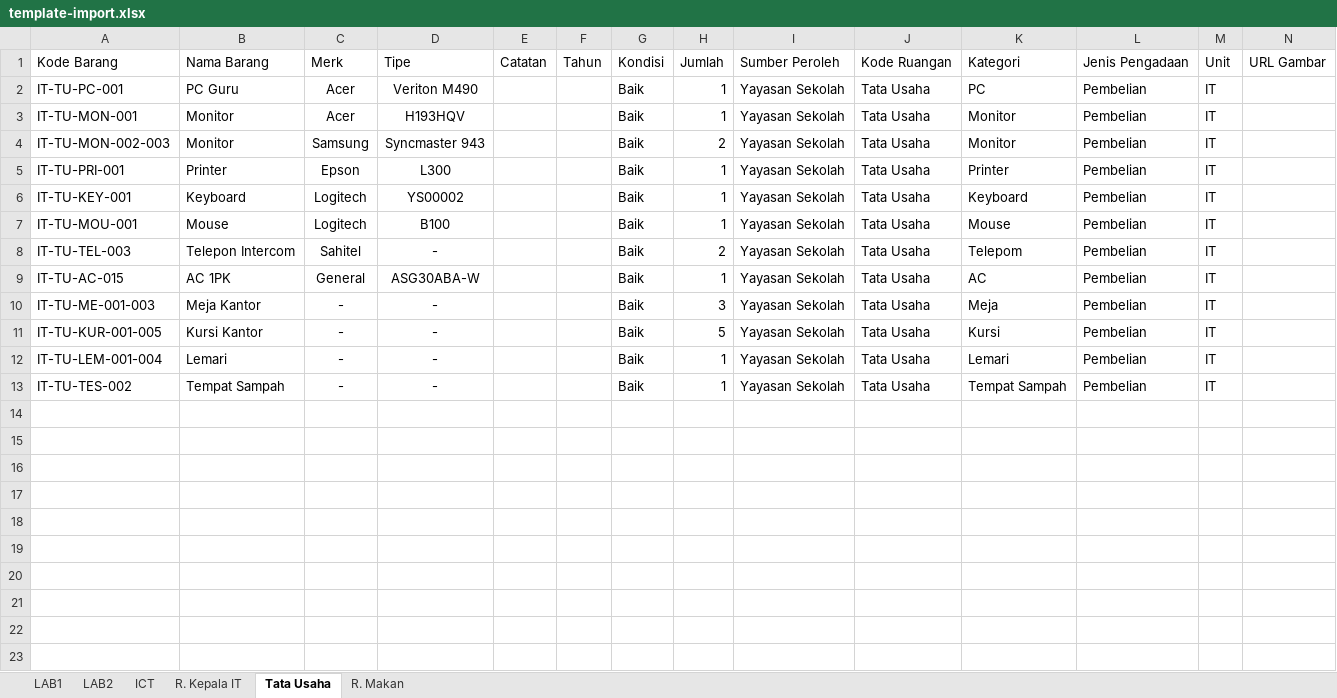
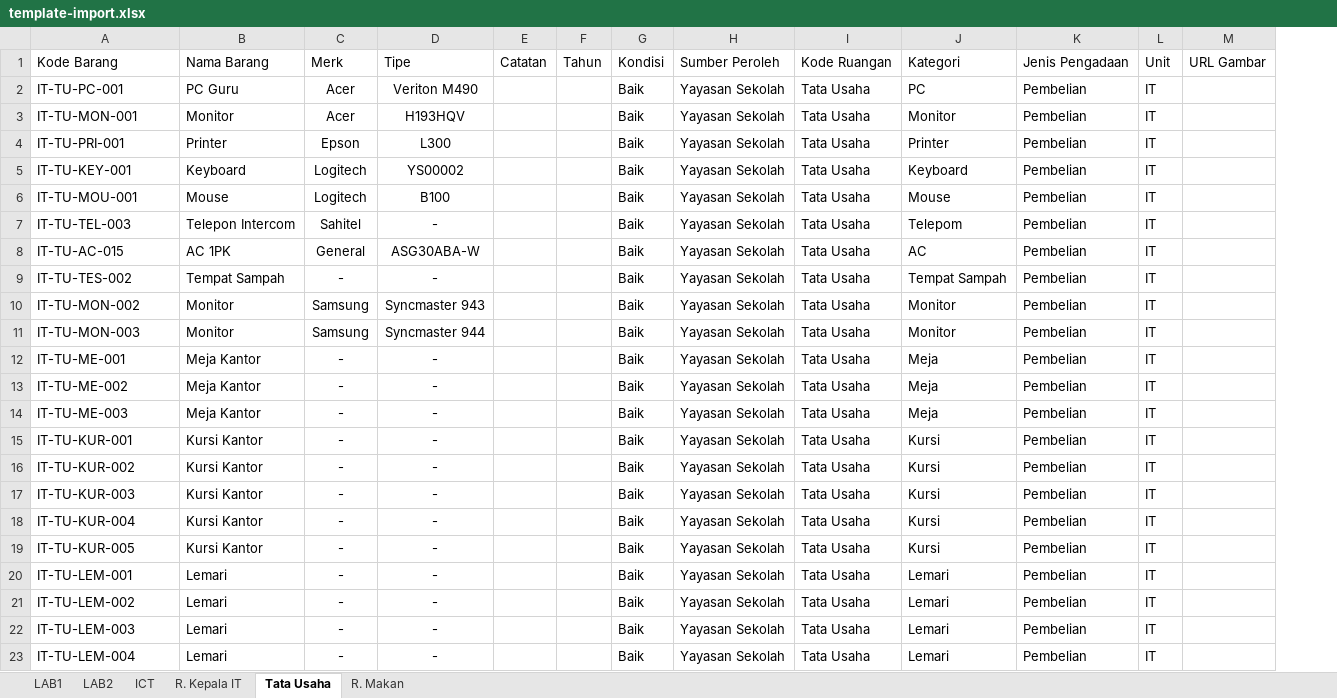
Before and after one commit to neet693/SistemInventarisasiYahya, an Excel workbook: public/assets/template-import.xlsx, sheet Tata Usaha, drawn as a sheet; values as stored, in another font and other column widths than the file's, no borders; removed rows and columns are numbered as before the commit, all else as after; the diff names each change by its address in the sheet, - before the commit and + after, or states it on an @@ line.

```diff
--- a/public/assets/template-import.xlsx (sheet Tata Usaha)
+++ b/public/assets/template-import.xlsx (sheet Tata Usaha)
-column H, rows 1-3: Jumlah | 1 | 1; rows 5-9: 1 | 1 | 1 | 2 | 1; row 13: 1
-row 4: IT-TU-MON-002-003 | Monitor | Samsung | Syncmaster 943 |  |  | Baik | 2 | Yayasan Sekolah | Tata Usaha | Monitor | Pembelian | IT
-row 10: IT-TU-ME-001-003 | Meja Kantor | - | - |  |  | Baik | 3 | Yayasan Sekolah | Tata Usaha | Meja | Pembelian | IT
-row 11: IT-TU-KUR-001-005 | Kursi Kantor | - | - |  |  | Baik | 5 | Yayasan Sekolah | Tata Usaha | Kursi | Pembelian | IT
-row 12: IT-TU-LEM-001-004 | Lemari | - | - |  |  | Baik | 1 | Yayasan Sekolah | Tata Usaha | Lemari | Pembelian | IT
+row 10: IT-TU-MON-002 | Monitor | Samsung | Syncmaster 943 |  |  | Baik | Yayasan Sekolah | Tata Usaha | Monitor | Pembelian | IT
+row 11: IT-TU-MON-003 | Monitor | Samsung | Syncmaster 944 |  |  | Baik | Yayasan Sekolah | Tata Usaha | Monitor | Pembelian | IT
+row 12: IT-TU-ME-001 | Meja Kantor | - | - |  |  | Baik | Yayasan Sekolah | Tata Usaha | Meja | Pembelian | IT
+row 13: IT-TU-ME-002 | Meja Kantor | - | - |  |  | Baik | Yayasan Sekolah | Tata Usaha | Meja | Pembelian | IT
+row 14: IT-TU-ME-003 | Meja Kantor | - | - |  |  | Baik | Yayasan Sekolah | Tata Usaha | Meja | Pembelian | IT
+row 15: IT-TU-KUR-001 | Kursi Kantor | - | - |  |  | Baik | Yayasan Sekolah | Tata Usaha | Kursi | Pembelian | IT
+row 16: IT-TU-KUR-002 | Kursi Kantor | - | - |  |  | Baik | Yayasan Sekolah | Tata Usaha | Kursi | Pembelian | IT
+row 17: IT-TU-KUR-003 | Kursi Kantor | - | - |  |  | Baik | Yayasan Sekolah | Tata Usaha | Kursi | Pembelian | IT
+row 18: IT-TU-KUR-004 | Kursi Kantor | - | - |  |  | Baik | Yayasan Sekolah | Tata Usaha | Kursi | Pembelian | IT
+row 19: IT-TU-KUR-005 | Kursi Kantor | - | - |  |  | Baik | Yayasan Sekolah | Tata Usaha | Kursi | Pembelian | IT
+row 20: IT-TU-LEM-001 | Lemari | - | - |  |  | Baik | Yayasan Sekolah | Tata Usaha | Lemari | Pembelian | IT
+row 21: IT-TU-LEM-002 | Lemari | - | - |  |  | Baik | Yayasan Sekolah | Tata Usaha | Lemari | Pembelian | IT
+row 22: IT-TU-LEM-003 | Lemari | - | - |  |  | Baik | Yayasan Sekolah | Tata Usaha | Lemari | Pembelian | IT
+row 23: IT-TU-LEM-004 | Lemari | - | - |  |  | Baik | Yayasan Sekolah | Tata Usaha | Lemari | Pembelian | IT
```
Also changed, not shown: sheet LAB1, sheet LAB2, sheet ICT, sheet R. Kepala IT, sheet R. Makan.
